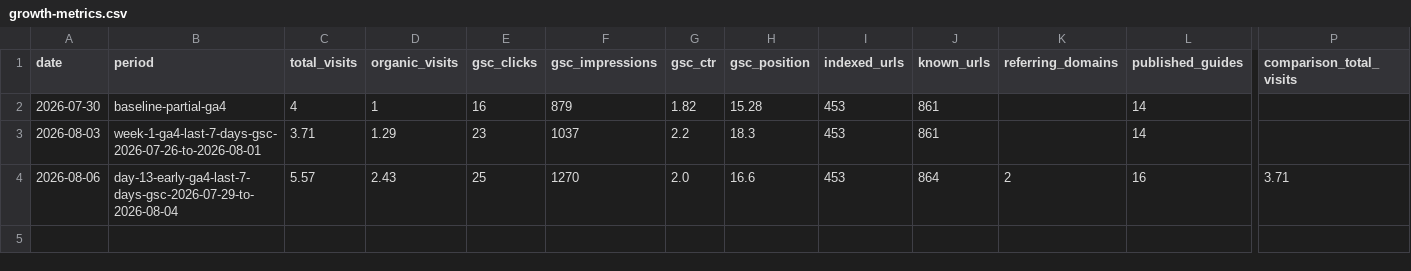
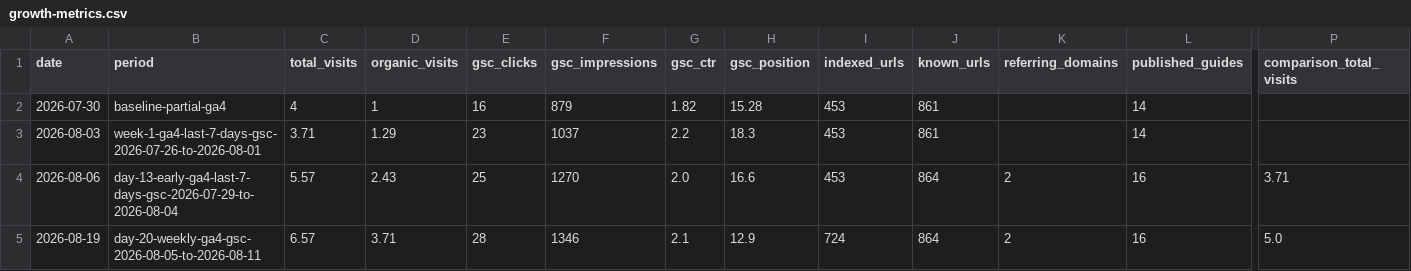
Before and after one commit to guanxu0813-sys/my_camping_website, a CSV file: docs/growth-metrics.csv, drawn as a sheet; only a part is shown, gaps mark what is left out; rows hold the shown columns only; the diff names each change by its address in the sheet, - before the commit and + after, or states it on an @@ line.

Commit message:
docs: complete day 20 weekly review

```diff
--- a/docs/growth-metrics.csv
+++ b/docs/growth-metrics.csv
+row 5: 2026-08-19 | day-20-weekly-ga4-gsc-2026-08-05-to-2026-08-11 | 6.57 | 3.71 | 28 | 1346 | 2.1 | 12.9 | 724 | 864 | 2 | 16 | 5.0
```
Also changed, not shown: 3 other files.
